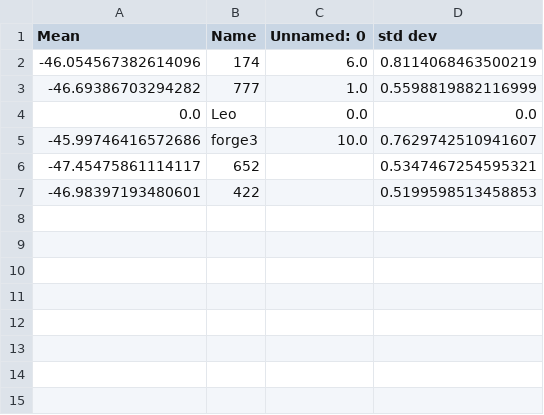
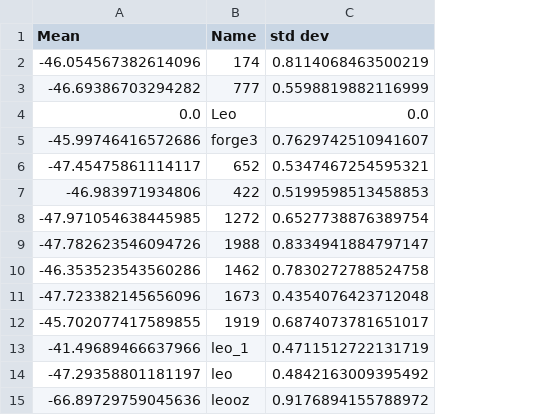
Before and after one commit to leonardo5621/Speaker-Recognition-Project, a CSV file: src/DistFrame.csv, drawn as a sheet; removed rows and columns are numbered as before the commit, all else as after; the diff names each change by its address in the sheet, - before the commit and + after, or states it on an @@ line.

```diff
--- a/src/DistFrame.csv
+++ b/src/DistFrame.csv
-column C (Unnamed: 0), rows 2-5: 6.0 | 1.0 | 0.0 | 10.0
-A7 (Mean): -46.98397193480601
+A7 (Mean): -46.983971934806
+row 8: -47.971054638445985 | 1272 | 0.6527738876389754
+row 9: -47.782623546094726 | 1988 | 0.8334941884797147
+row 10: -46.353523543560286 | 1462 | 0.7830272788524758
+row 11: -47.723382145656096 | 1673 | 0.4354076423712048
+row 12: -45.702077417589855 | 1919 | 0.6874073781651017
+row 13: -41.49689466637966 | leo_1 | 0.4711512722131719
+row 14: -47.29358801181197 | leo | 0.4842163009395492
+row 15: -66.89729759045636 | leooz | 0.9176894155788972
```
Also changed, not shown: 12 other files.
